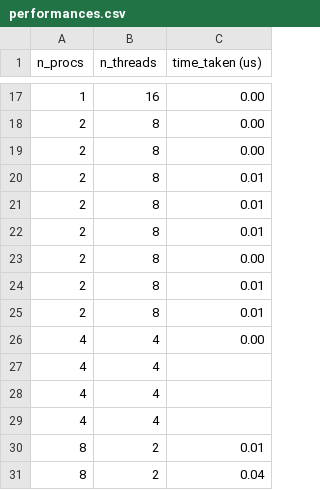
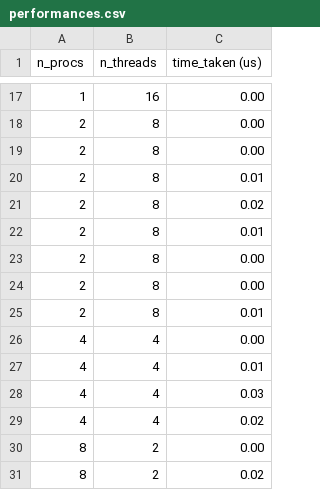
Before and after one commit to erikalena/hpc_assignment2, a CSV file: performances.csv, drawn as a sheet; only a part is shown, gaps mark what is left out.

```diff
--- a/performances.csv
+++ b/performances.csv
@@ -20,12 +20,12 @@ n_procs,n_threads,time_taken (us),
 2,8,0.01,
-2,8,0.01,
+2,8,0.02,
 2,8,0.01,
 2,8,0.00,
-2,8,0.01,
+2,8,0.00,
 2,8,0.01,
 4,4,0.00,
-4,4,,
-4,4,,
-4,4,,
-8,2,0.01,
-8,2,0.04,
+4,4,0.01,
+4,4,0.03,
+4,4,0.02,
+8,2,0.00,
+8,2,0.02,
```
Also changed, not shown: 4 other files.
